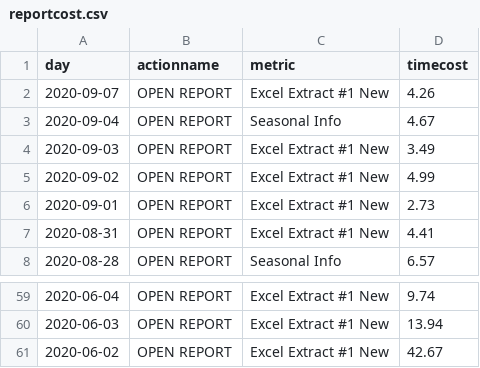
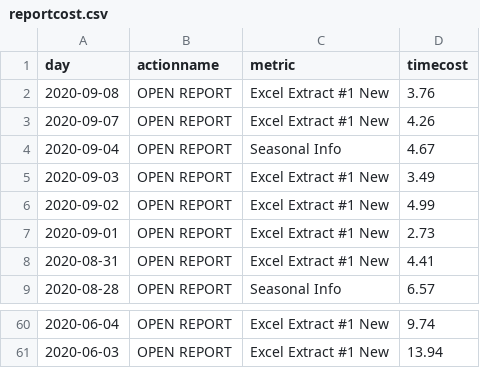
Before and after one commit to jasonzhuangdavinci/stadiumLogAnalysis, a CSV file: loadcsv/reportcost.csv, drawn as a sheet; only a part is shown, gaps mark what is left out.

```diff
--- a/loadcsv/reportcost.csv
+++ b/loadcsv/reportcost.csv
@@ -1,2 +1,3 @@
 day,actionname,metric,timecost
+2020-09-08,OPEN REPORT,Excel Extract #1 New,3.76
 2020-09-07,OPEN REPORT,Excel Extract #1 New,4.26
@@ -60,2 +61 @@ day,actionname,metric,timecost
 2020-06-03,OPEN REPORT,Excel Extract #1 New,13.94
-2020-06-02,OPEN REPORT,Excel Extract #1 New,42.67
```
Also changed, not shown: loadcsv/reportcount.csv, loadcsv/usercount.csv, 1 other file.
